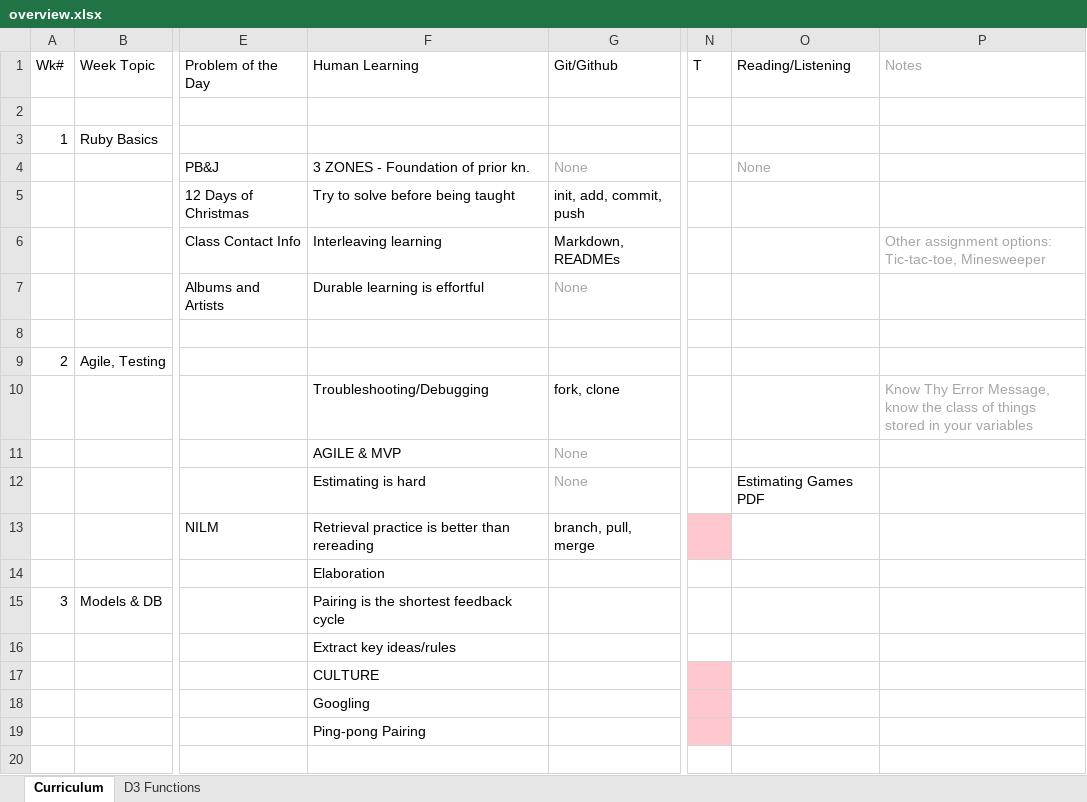
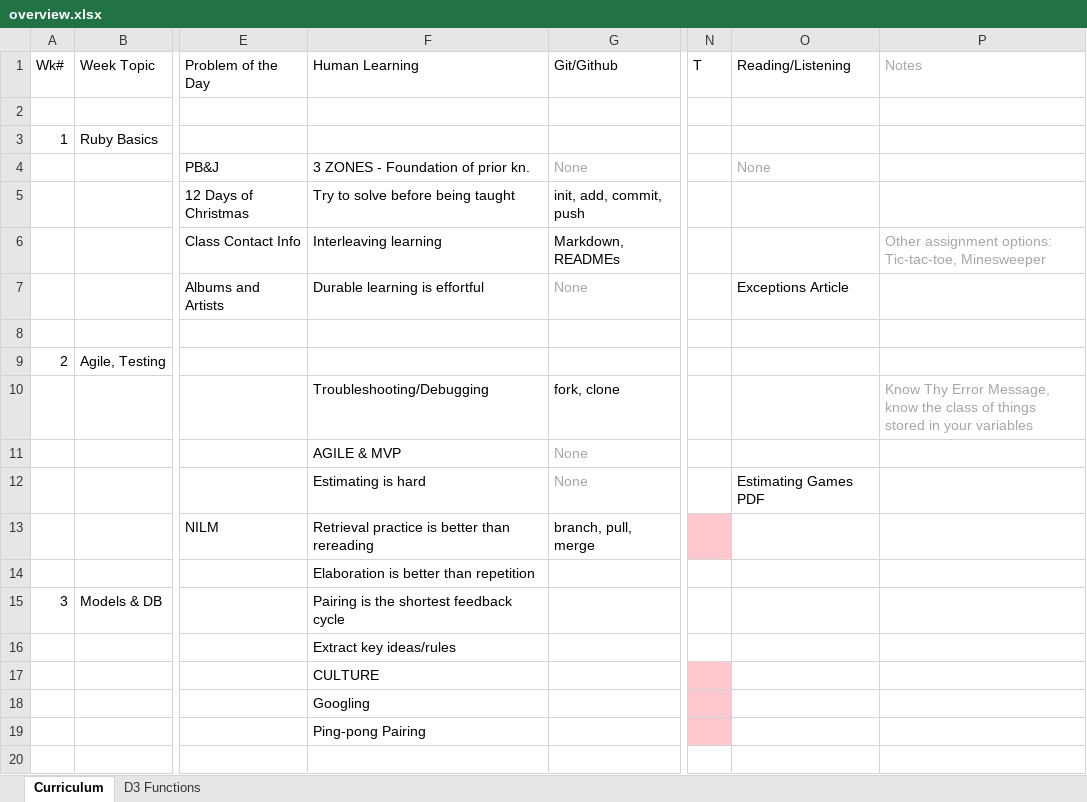
Before and after one commit to tiyd-rails-2015-05/tiyd-rails-2015-05.github.io, an Excel workbook: during/overview.xlsx, sheet Curriculum, drawn as a sheet; only a part is shown, gaps mark what is left out; values as stored, in another font and other column widths than the file's, no borders; the diff names each change by its address in the sheet, - before the commit and + after, or states it on an @@ line.

```diff
--- a/during/overview.xlsx (sheet Curriculum)
+++ b/during/overview.xlsx (sheet Curriculum)
-O7 (Reading/Listening): (empty)
+O7 (Reading/Listening): Exceptions Article
-F14 (Human Learning): Elaboration
+F14 (Human Learning): Elaboration is better than repetition
```
Also changed, not shown: 2 other files.
